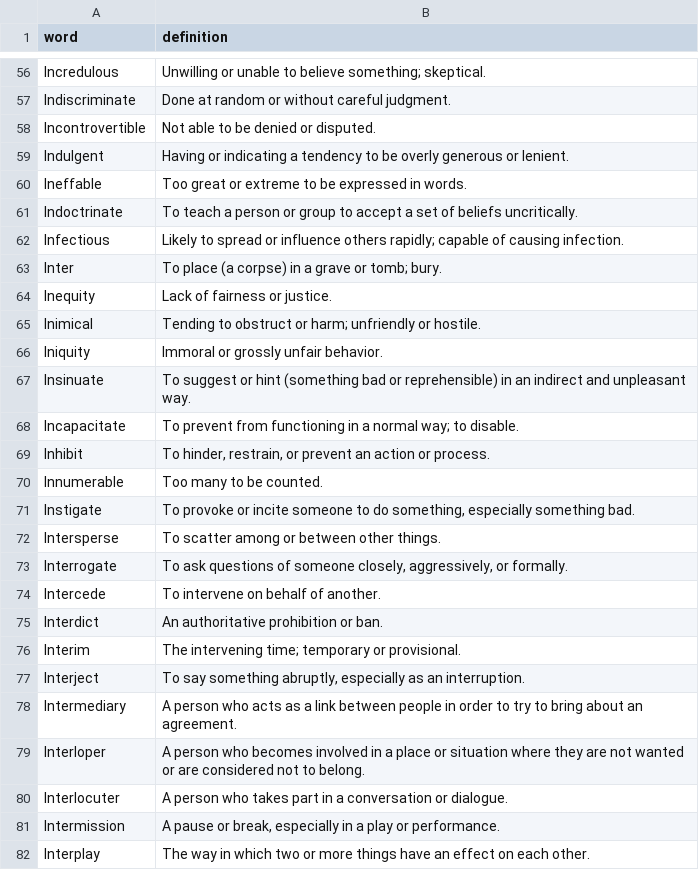
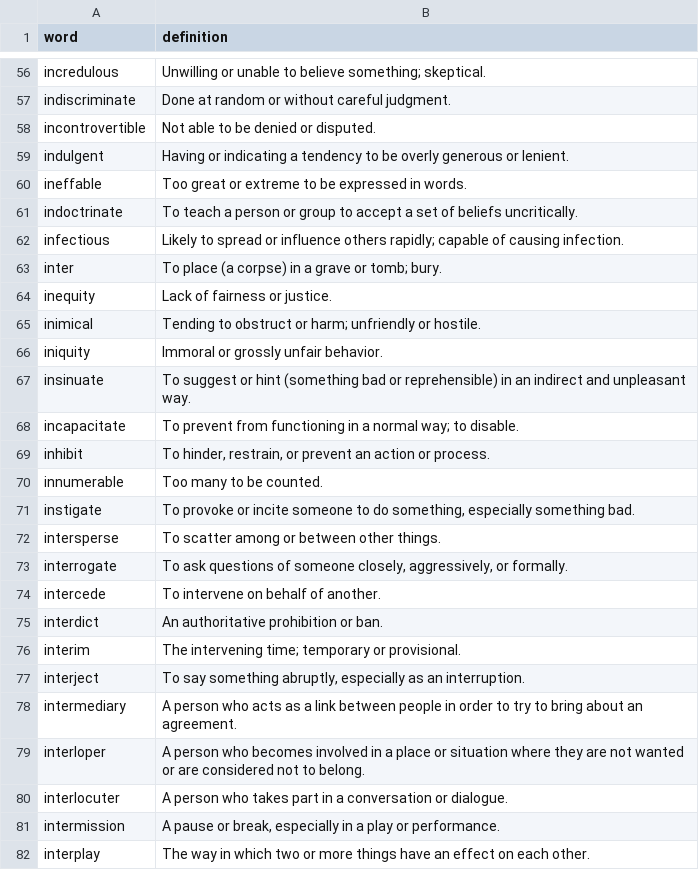
Before and after one commit to georgezero/japanese-kana-flashcards, a CSV file: words_131_-_150.csv, drawn as a sheet; only a part is shown, gaps mark what is left out; the diff covers the shown part only; the diff names each change by its address in the sheet, - before the commit and + after, or states it on an @@ line.

```diff
--- a/words_131_-_150.csv
+++ b/words_131_-_150.csv
-A56 (word): Incredulous
+A56 (word): incredulous
-A57 (word): Indiscriminate
+A57 (word): indiscriminate
-A58 (word): Incontrovertible
+A58 (word): incontrovertible
-A59 (word): Indulgent
+A59 (word): indulgent
-A60 (word): Ineffable
+A60 (word): ineffable
-A61 (word): Indoctrinate
+A61 (word): indoctrinate
-A62 (word): Infectious
+A62 (word): infectious
-A63 (word): Inter
+A63 (word): inter
-A64 (word): Inequity
+A64 (word): inequity
-A65 (word): Inimical
+A65 (word): inimical
-A66 (word): Iniquity
+A66 (word): iniquity
-A67 (word): Insinuate
+A67 (word): insinuate
-A68 (word): Incapacitate
+A68 (word): incapacitate
-A69 (word): Inhibit
+A69 (word): inhibit
-A70 (word): Innumerable
+A70 (word): innumerable
-A71 (word): Instigate
+A71 (word): instigate
-A72 (word): Intersperse
+A72 (word): intersperse
-A73 (word): Interrogate
+A73 (word): interrogate
-A74 (word): Intercede
+A74 (word): intercede
-A75 (word): Interdict
+A75 (word): interdict
-A76 (word): Interim
+A76 (word): interim
-A77 (word): Interject
+A77 (word): interject
-A78 (word): Intermediary
+A78 (word): intermediary
-A79 (word): Interloper
+A79 (word): interloper
-A80 (word): Interlocuter
+A80 (word): interlocuter
-A81 (word): Intermission
+A81 (word): intermission
-A82 (word): Interplay
+A82 (word): interplay
```
Also changed, not shown: 109 edited cells elsewhere in this file.
